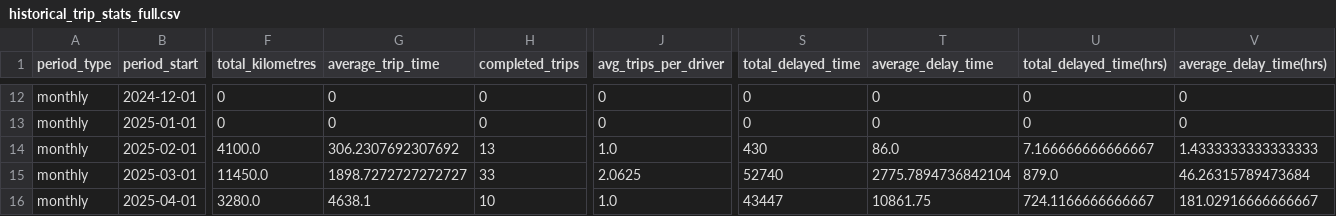
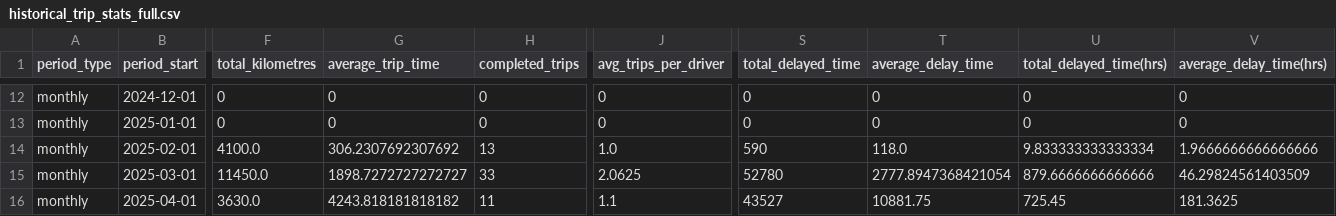
Before and after one commit to magweregwede/HCS-Final-Project, a CSV file: reports/historical_trip_stats_full.csv, drawn as a sheet; only a part is shown, gaps mark what is left out; the diff covers the shown part only; the diff names each change by its address in the sheet, - before the commit and + after, or states it on an @@ line.

```diff
--- a/reports/historical_trip_stats_full.csv
+++ b/reports/historical_trip_stats_full.csv
-S14 (total_delayed_time): 430
+S14 (total_delayed_time): 590
-T14 (average_delay_time): 86.0
+T14 (average_delay_time): 118.0
-U14 (total_delayed_time(hrs)): 7.166666666666667
+U14 (total_delayed_time(hrs)): 9.833333333333334
-V14 (average_delay_time(hrs)): 1.4333333333333333
+V14 (average_delay_time(hrs)): 1.9666666666666666
-S15 (total_delayed_time): 52740
+S15 (total_delayed_time): 52780
-T15 (average_delay_time): 2775.7894736842104
+T15 (average_delay_time): 2777.8947368421054
-U15 (total_delayed_time(hrs)): 879.0
+U15 (total_delayed_time(hrs)): 879.6666666666666
-V15 (average_delay_time(hrs)): 46.26315789473684
+V15 (average_delay_time(hrs)): 46.29824561403509
-F16 (total_kilometres): 3280.0
+F16 (total_kilometres): 3630.0
-G16 (average_trip_time): 4638.1
+G16 (average_trip_time): 4243.818181818182
-H16 (completed_trips): 10
+H16 (completed_trips): 11
-J16 (avg_trips_per_driver): 1.0
+J16 (avg_trips_per_driver): 1.1
-S16 (total_delayed_time): 43447
+S16 (total_delayed_time): 43527
-T16 (average_delay_time): 10861.75
+T16 (average_delay_time): 10881.75
-U16 (total_delayed_time(hrs)): 724.1166666666667
+U16 (total_delayed_time(hrs)): 725.45
-V16 (average_delay_time(hrs)): 181.02916666666667
+V16 (average_delay_time(hrs)): 181.3625
```
Also changed, not shown: 1 added row and 116 edited cells elsewhere in this file, reports/trip_stats_weekly.csv, 13 other files.
